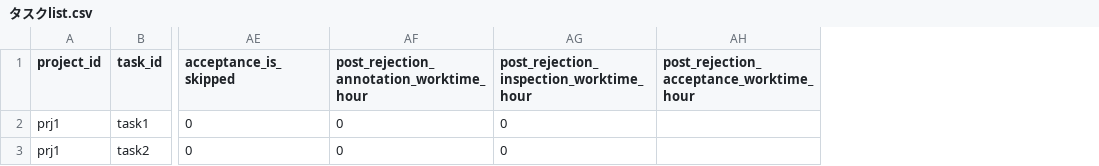
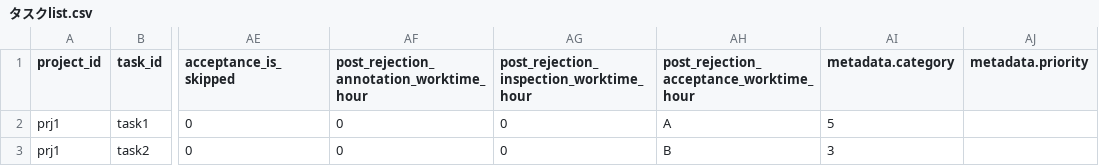
Before and after one commit to kurusugawa-computer/annofab-cli, a CSV file: docs/command_reference/statistics/visualize/out_dir/タスクlist.csv, drawn as a sheet; only a part is shown, gaps mark what is left out; the diff names each change by its address in the sheet, - before the commit and + after, or states it on an @@ line.

Commit message:
`statistics visualize`：出力結果`タスクlist.csv`でmetadataをキーごとに列に展開するように修正しました (#1537)
* statistics visualizeコマンドのタスクlist.csvでmetadataをキーごとに列に展開するように修正（AIによる自動生成）

* metadata列のみを展開するように改善（AIによる自動生成）

* ドキュメントとテストを追加（AIによる自動生成）

- タスクlist.csvのドキュメントにmetadata展開の説明を追加
- metadata列を持つ/持たないケースのテストを追加
- json_normalizeの使い方を修正（列名にmetadata.プレフィックスを手動で追加）

* タスクlist.csvのサンプルにmetadata列を追加（AIによる自動生成）

```diff
--- a/docs/command_reference/statistics/visualize/out_dir/タスクlist.csv
+++ b/docs/command_reference/statistics/visualize/out_dir/タスクlist.csv
+column AI (metadata.category), rows 2-3: 5 | 3
+column AJ (metadata.priority), empty
-AH2: (empty)
+AH2: A
-AH3: (empty)
+AH3: B
```
Also changed, not shown: 3 other files.
